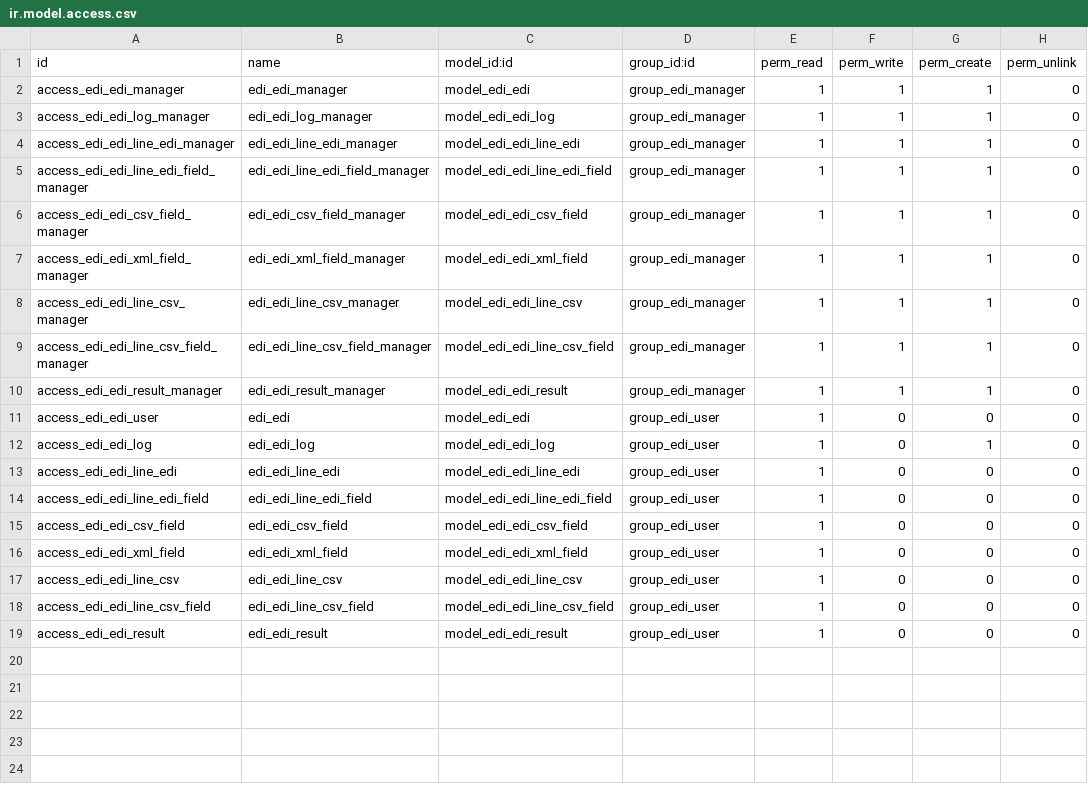
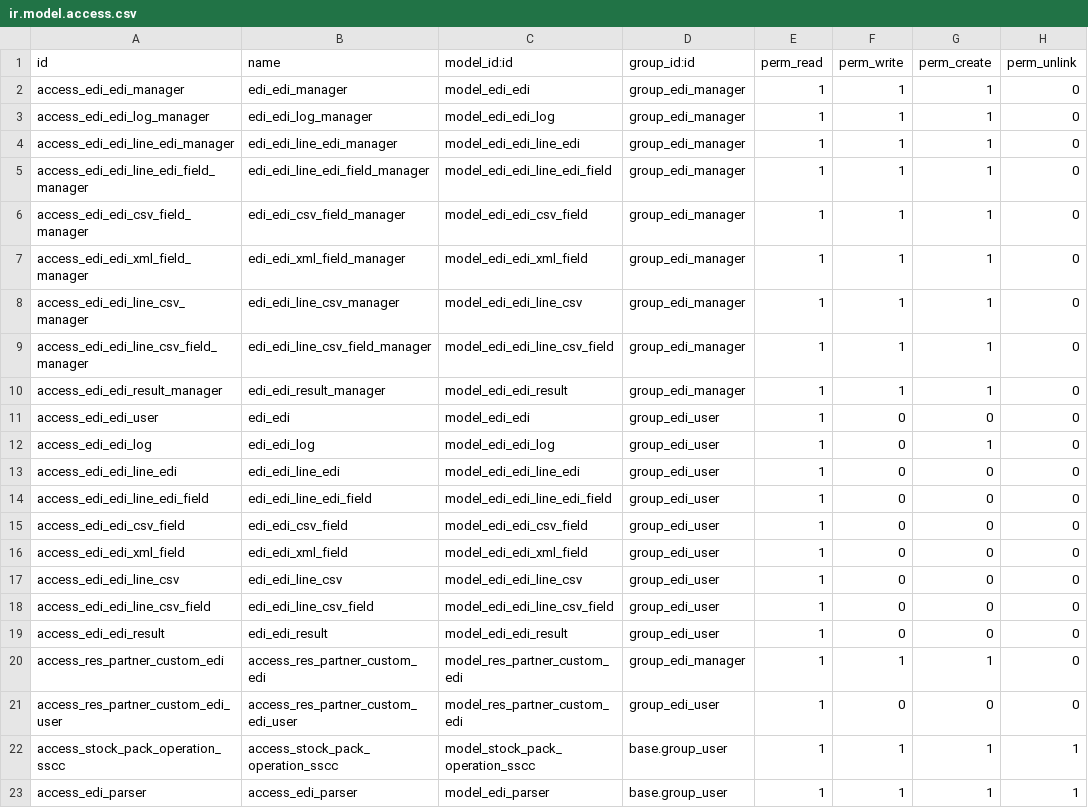
Before and after one commit to Pexego/PXGO_00064_2014_PHA, a CSV file: project-addons/asperience_edi/security/ir.model.access.csv, drawn as a sheet; the diff names each change by its address in the sheet, - before the commit and + after, or states it on an @@ line.

Commit message:
[IMP]asperience_edi: Se permite modificar partes de los documentos para un cliente.

```diff
--- a/project-addons/asperience_edi/security/ir.model.access.csv
+++ b/project-addons/asperience_edi/security/ir.model.access.csv
+row 20: access_res_partner_custom_edi | access_res_partner_custom_edi | model_res_partner_custom_edi | group_edi_manager | 1 | 1 | 1 | 0
+row 21: access_res_partner_custom_edi_user | access_res_partner_custom_edi_user | model_res_partner_custom_edi | group_edi_user | 1 | 0 | 0 | 0
+row 22: access_stock_pack_operation_sscc | access_stock_pack_operation_sscc | model_stock_pack_operation_sscc | base.group_user | 1 | 1 | 1 | 1
+row 23: access_edi_parser | access_edi_parser | model_edi_parser | base.group_user | 1 | 1 | 1 | 1
```
Also changed, not shown: 4 other files.
